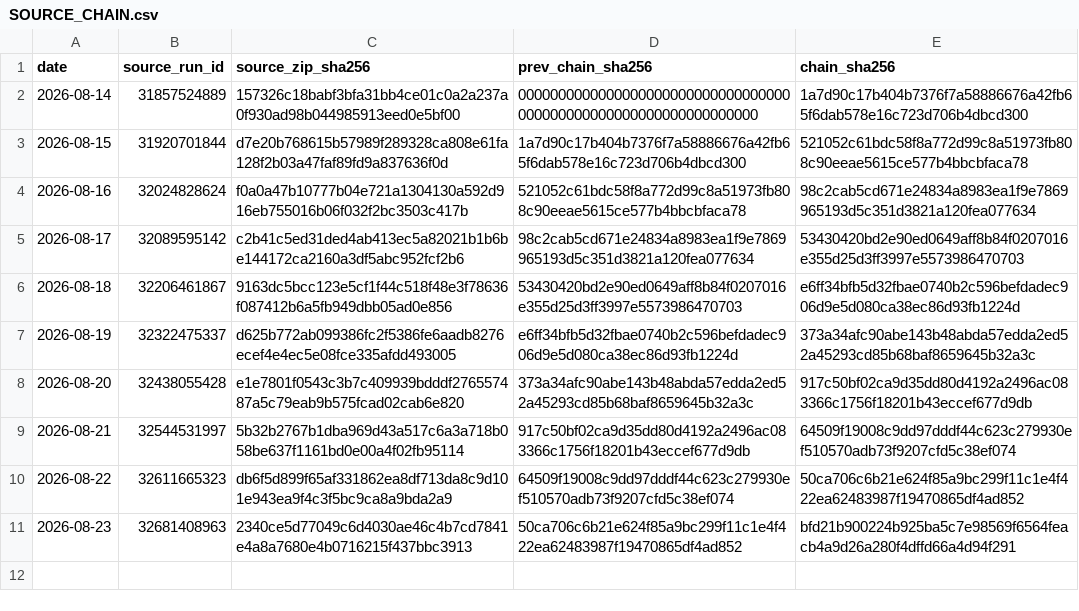
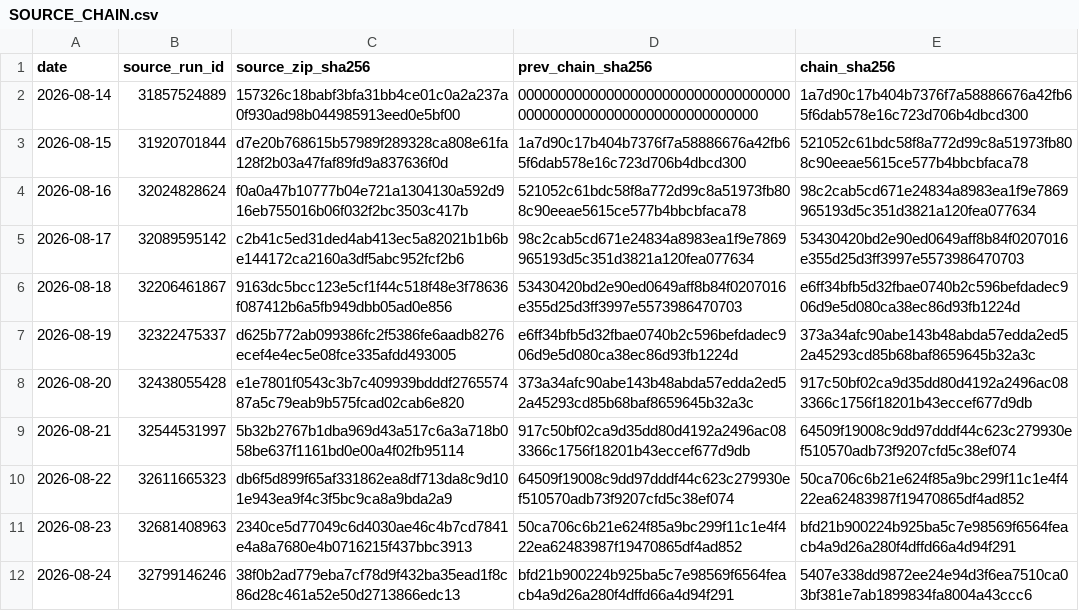
Before and after one commit to vmasardinha-coder/QRDS, a CSV file: runtime/ledgers/delta_paper_monitor/SOURCE_CHAIN.csv, drawn as a sheet.

```diff
--- a/runtime/ledgers/delta_paper_monitor/SOURCE_CHAIN.csv
+++ b/runtime/ledgers/delta_paper_monitor/SOURCE_CHAIN.csv
@@ -11 +11,2 @@ date,source_run_id,source_zip_sha256,prev_chain_sha256,chain_sha256
 2026-08-23,32681408963,2340ce5d77049c6d4030ae46c4b7cd7841e4a8a7680e4b0716215f437bbc3913,50ca706c6b21e624f85a9bc299f11c1e4f422ea62483987f19470865df4ad852,bfd21b900224b925ba5c7e98569f6564feacb4a9d26a280f4dffd66a4d94f291
+2026-08-24,32799146246,38f0b2ad779eba7cf78d9f432ba35ead1f8c86d28c461a52e50d2713866edc13,bfd21b900224b925ba5c7e98569f6564feacb4a9d26a280f4dffd66a4d94f291,5407e338dd9872ee24e94d3f6ea7510ca03bf381e7ab1899834fa8004a43ccc6
```
Also changed, not shown: runtime/ledgers/delta_paper_monitor/DAILY_NAV.csv, runtime/ledgers/delta_paper_monitor/POSITIONS_HISTORY.csv, 5 other files.
